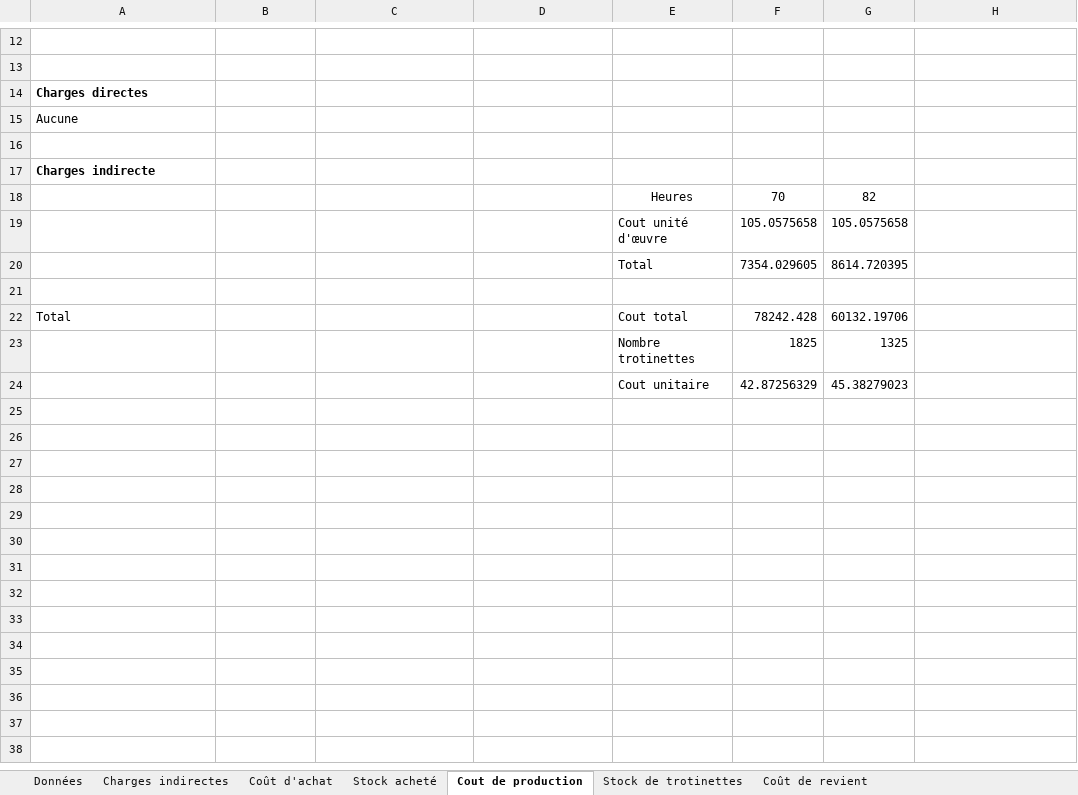
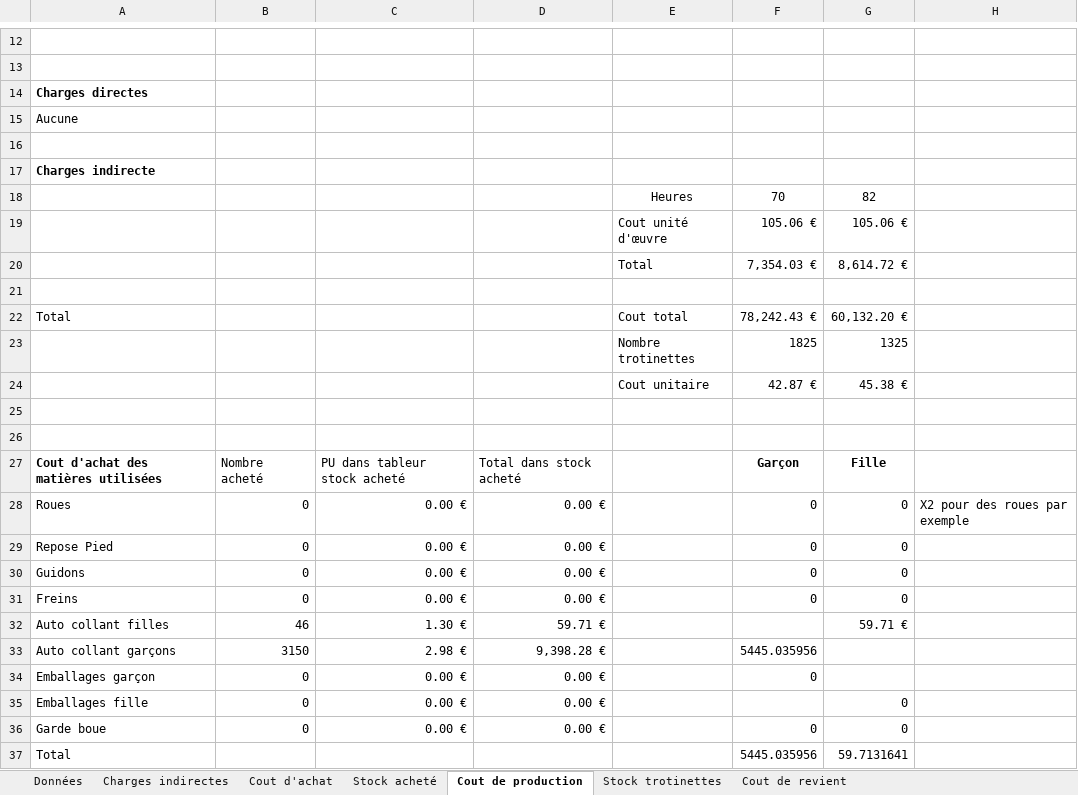
Before and after one commit to EtienneDumai/ctrlCompta, an Excel workbook: Controle_Moulin_Compta.xlsx, sheet Cout de production, drawn as a sheet; only a part is shown, gaps mark what is left out; values as stored, in another font and other column widths than the file's, no borders; removed rows and columns are numbered as before the commit, all else as after; the diff covers the shown part only; the diff names each change by its address in the sheet, - before the commit and + after, or states it on an @@ line.

Commit message:
pret pour le ctrl inshallah

```diff
--- a/Controle_Moulin_Compta.xlsx (sheet Cout de production)
+++ b/Controle_Moulin_Compta.xlsx (sheet Cout de production)
-sheet tab: Coût d'achat
+sheet tab: Cout d'achat
-sheet tab: Stock de trotinettes
+sheet tab: Stock trotinettes
-sheet tab: Coût de revient
+sheet tab: Cout de revient
-row 19:  |  |  |  | Cout unité d'œuvre | 105.0575658 | 105.0575658
-row 20:  |  |  |  | Total | 7354.029605 | 8614.720395
+row 19:  |  |  |  | Cout unité d'œuvre | 105.06 € | 105.06 €
+row 20:  |  |  |  | Total | 7,354.03 € | 8,614.72 €
-F22: 78242.428
+F22: 78,242.43 €
-G22: 60132.19706
+G22: 60,132.20 €
+row 24:  |  |  |  | Cout unitaire | 42.87 € | 45.38 €
-row 25:  |  |  |  | Cout unitaire | 42.87256329 | 45.38279023
+row 25: (empty)
+row 26: (empty)
+row 27: Cout d'achat des matières utilisées | Nombre acheté | PU dans tableur stock acheté | Total dans stock acheté |  | Garçon | Fille
+row 28: Roues | 0 | 0.00 € | 0.00 € |  | 0 | 0 | X2 pour des roues par exemple
+row 29: Repose Pied | 0 | 0.00 € | 0.00 € |  | 0 | 0
+row 30: Guidons | 0 | 0.00 € | 0.00 € |  | 0 | 0
+row 31: Freins | 0 | 0.00 € | 0.00 € |  | 0 | 0
+row 32: Auto collant filles | 46 | 1.30 € | 59.71 € |  |  | 59.71 €
+row 33: Auto collant garçons | 3150 | 2.98 € | 9,398.28 € |  | 5445.035956
+row 34: Emballages garçon | 0 | 0.00 € | 0.00 € |  | 0
+row 35: Emballages fille | 0 | 0.00 € | 0.00 € |  |  | 0
+row 36: Garde boue | 0 | 0.00 € | 0.00 € |  | 0 | 0
+row 37: Total |  |  |  |  | 5445.035956 | 59.7131641
```
Also changed, not shown: 21 edited cells elsewhere in this sheet, sheet Charges indirectes, sheet Stock acheté, sheet Cout de revient, sheet Stock trotinettes, sheet Cout d'achat, formulas that keep their value.
